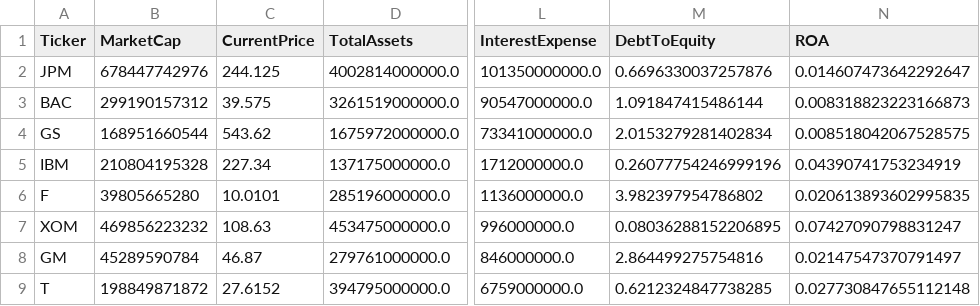
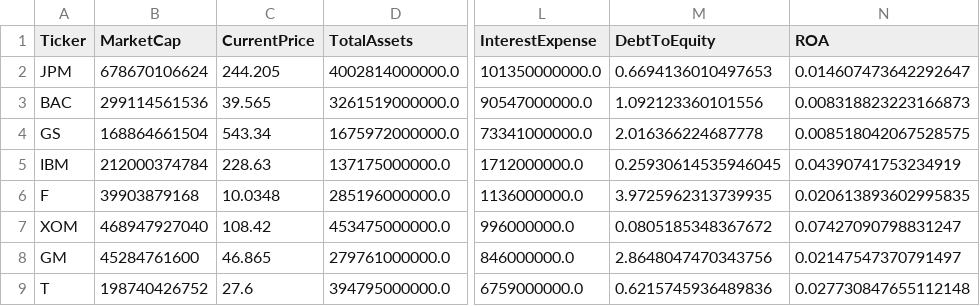
Before and after one commit to jennlangley/mf728-project, a CSV file: data/firm_fundamentals.csv, drawn as a sheet; only a part is shown, gaps mark what is left out; the diff names each change by its address in the sheet, - before the commit and + after, or states it on an @@ line.

```diff
--- a/data/firm_fundamentals.csv
+++ b/data/firm_fundamentals.csv
-B2 (MarketCap): 678447742976
+B2 (MarketCap): 678670106624
-C2 (CurrentPrice): 244.125
+C2 (CurrentPrice): 244.205
-M2 (DebtToEquity): 0.6696330037257876
+M2 (DebtToEquity): 0.6694136010497653
-B3 (MarketCap): 299190157312
+B3 (MarketCap): 299114561536
-C3 (CurrentPrice): 39.575
+C3 (CurrentPrice): 39.565
-M3 (DebtToEquity): 1.091847415486144
+M3 (DebtToEquity): 1.092123360101556
-B4 (MarketCap): 168951660544
+B4 (MarketCap): 168864661504
-C4 (CurrentPrice): 543.62
+C4 (CurrentPrice): 543.34
-M4 (DebtToEquity): 2.0153279281402834
+M4 (DebtToEquity): 2.016366224687778
-B5 (MarketCap): 210804195328
+B5 (MarketCap): 212000374784
-C5 (CurrentPrice): 227.34
+C5 (CurrentPrice): 228.63
-M5 (DebtToEquity): 0.26077754246999196
+M5 (DebtToEquity): 0.25930614535946045
-B6 (MarketCap): 39805665280
+B6 (MarketCap): 39903879168
-C6 (CurrentPrice): 10.0101
+C6 (CurrentPrice): 10.0348
-M6 (DebtToEquity): 3.982397954786802
+M6 (DebtToEquity): 3.9725962313739935
-B7 (MarketCap): 469856223232
+B7 (MarketCap): 468947927040
-C7 (CurrentPrice): 108.63
+C7 (CurrentPrice): 108.42
-M7 (DebtToEquity): 0.08036288152206895
+M7 (DebtToEquity): 0.0805185348367672
-B8 (MarketCap): 45289590784
+B8 (MarketCap): 45284761600
-C8 (CurrentPrice): 46.87
+C8 (CurrentPrice): 46.865
-M8 (DebtToEquity): 2.864499275754816
+M8 (DebtToEquity): 2.8648047470343756
-B9 (MarketCap): 198849871872
+B9 (MarketCap): 198740426752
-C9 (CurrentPrice): 27.6152
+C9 (CurrentPrice): 27.6
-M9 (DebtToEquity): 0.6212324847738285
+M9 (DebtToEquity): 0.6215745936489836
```
Also changed, not shown: 11 other files.
